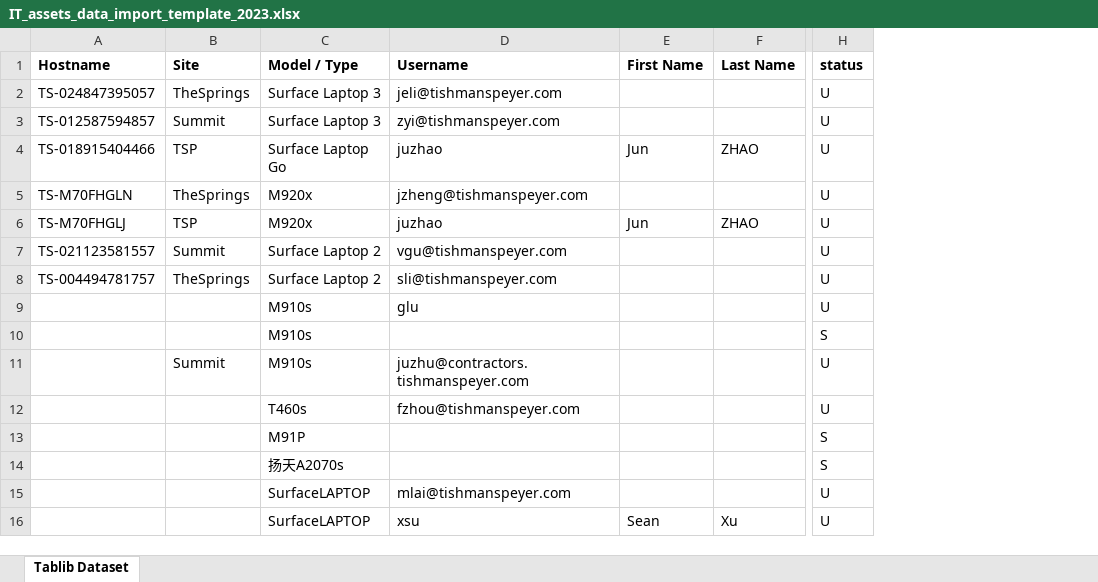
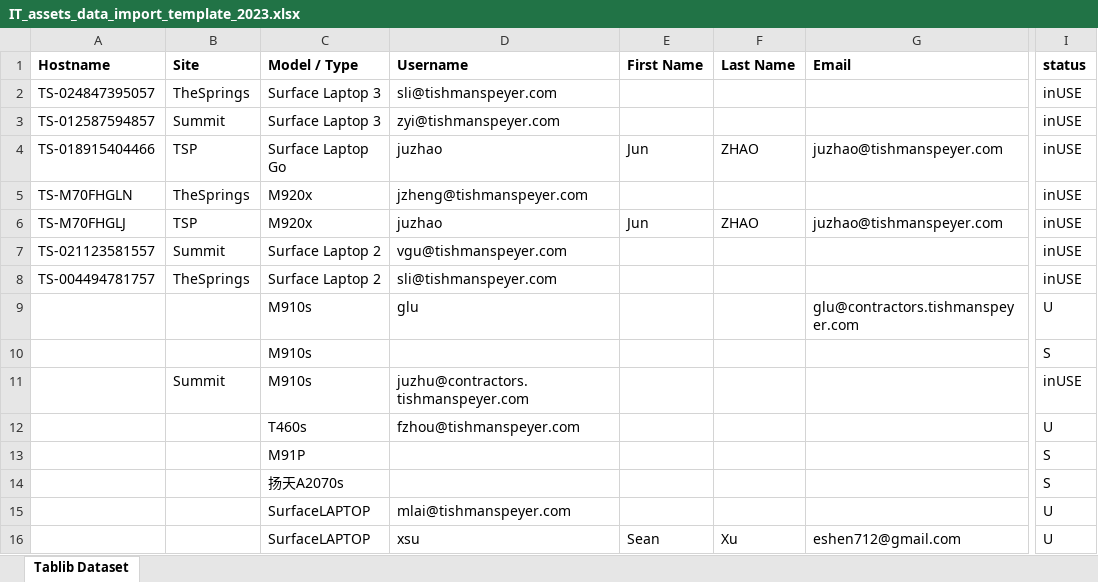
Before and after one commit to zhao27j/nanocmdb, an Excel workbook: IT_assets_data_import_template_2023.xlsx, sheet Tablib Dataset, drawn as a sheet; only a part is shown, gaps mark what is left out; values as stored, in another font and other column widths than the file's, no borders; addresses are those after the commit; the diff names each change by its address in the sheet, - before the commit and + after, or states it on an @@ line.

```diff
--- a/IT_assets_data_import_template_2023.xlsx (sheet Tablib Dataset)
+++ b/IT_assets_data_import_template_2023.xlsx (sheet Tablib Dataset)
+column G (Email), rows 4-16: juzhao@tishmanspeyer.com |  | juzhao@tishmanspeyer.com |  |  | glu@contractors.tishmanspeyer.com |  |  |  |  |  |  | eshen712@gmail.com
-D2 (Username): jeli@tishmanspeyer.com
+D2 (Username): sli@tishmanspeyer.com
-I2:I8 (status): U
+I2:I8 (status): inUSE
-I11 (status): U
+I11 (status): inUSE
```
Also changed, not shown: 2 other files.
